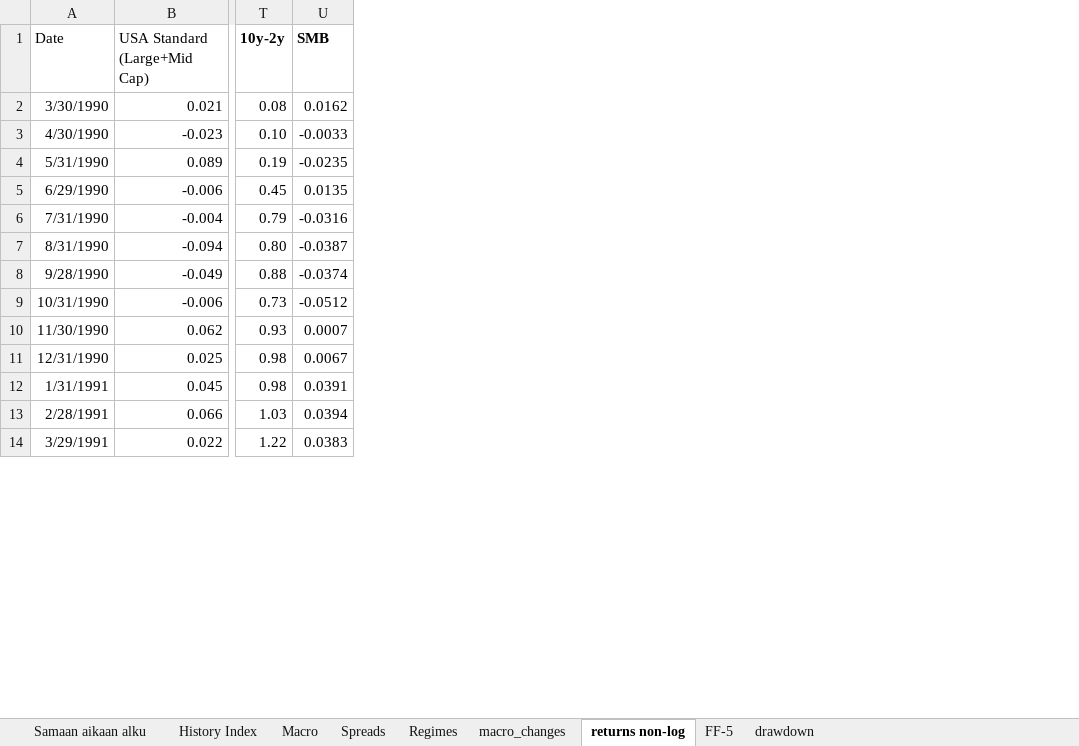
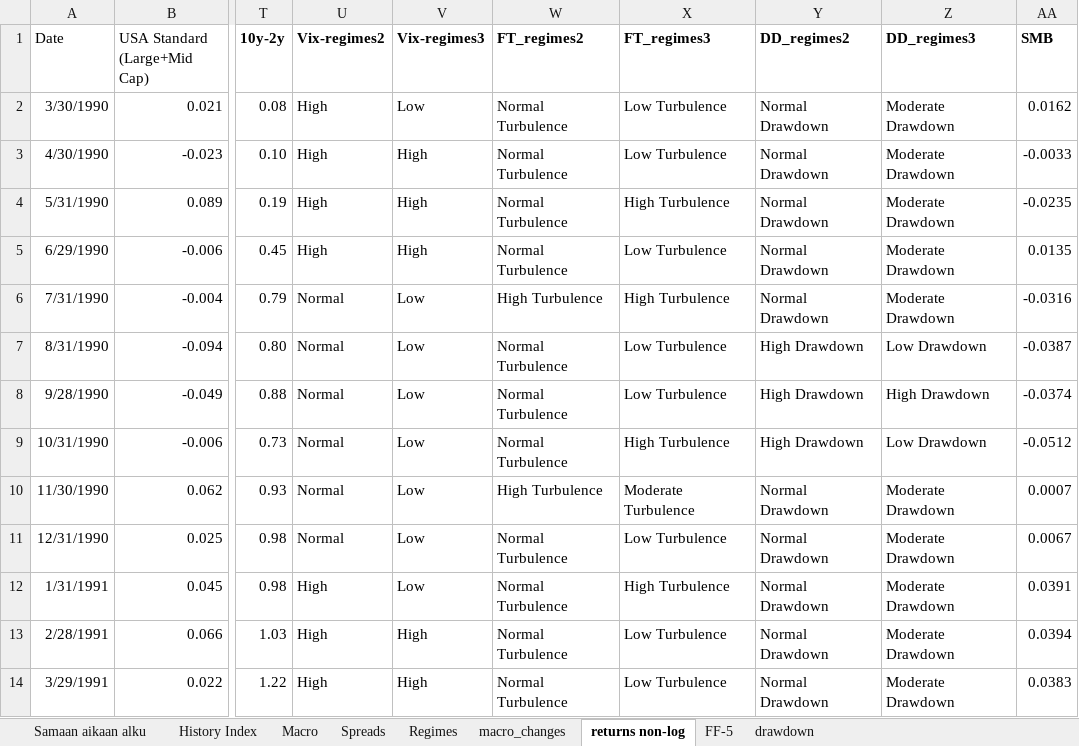
Before and after one commit to Elkkujou/Gradu, an Excel workbook: THE_ONE.xlsx, sheet returns non-log, drawn as a sheet; only a part is shown, gaps mark what is left out; values as stored, in another font and other column widths than the file's, no borders; the diff names each change by its address in the sheet, - before the commit and + after, or states it on an @@ line.

Commit message:
Add files via upload

```diff
--- a/THE_ONE.xlsx (sheet returns non-log)
+++ b/THE_ONE.xlsx (sheet returns non-log)
+column U (Vix-regimes2), rows 2-14: High | High | High | High | Normal | Normal | Normal | Normal | Normal | Normal | High | High | High
+column V (Vix-regimes3), rows 2-14: Low | High | High | High | Low | Low | Low | Low | Low | Low | Low | High | High
+column W (FT_regimes2), rows 2-14: Normal Turbulence | Normal Turbulence | Normal Turbulence | Normal Turbulence | High Turbulence | Normal Turbulence | Normal Turbulence | Normal Turbulence | High Turbulence | Normal Turbulence | Normal Turbulence | Normal Turbulence | Normal Turbulence
+column X (FT_regimes3), rows 2-14: Low Turbulence | Low Turbulence | High Turbulence | Low Turbulence | High Turbulence | Low Turbulence | Low Turbulence | High Turbulence | Moderate Turbulence | Low Turbulence | High Turbulence | Low Turbulence | Low Turbulence
+column Y (DD_regimes2), rows 2-14: Normal Drawdown | Normal Drawdown | Normal Drawdown | Normal Drawdown | Normal Drawdown | High Drawdown | High Drawdown | High Drawdown | Normal Drawdown | Normal Drawdown | Normal Drawdown | Normal Drawdown | Normal Drawdown
+column Z (DD_regimes3), rows 2-14: Moderate Drawdown | Moderate Drawdown | Moderate Drawdown | Moderate Drawdown | Moderate Drawdown | Low Drawdown | High Drawdown | Low Drawdown | Moderate Drawdown | Moderate Drawdown | Moderate Drawdown | Moderate Drawdown | Moderate Drawdown
```
